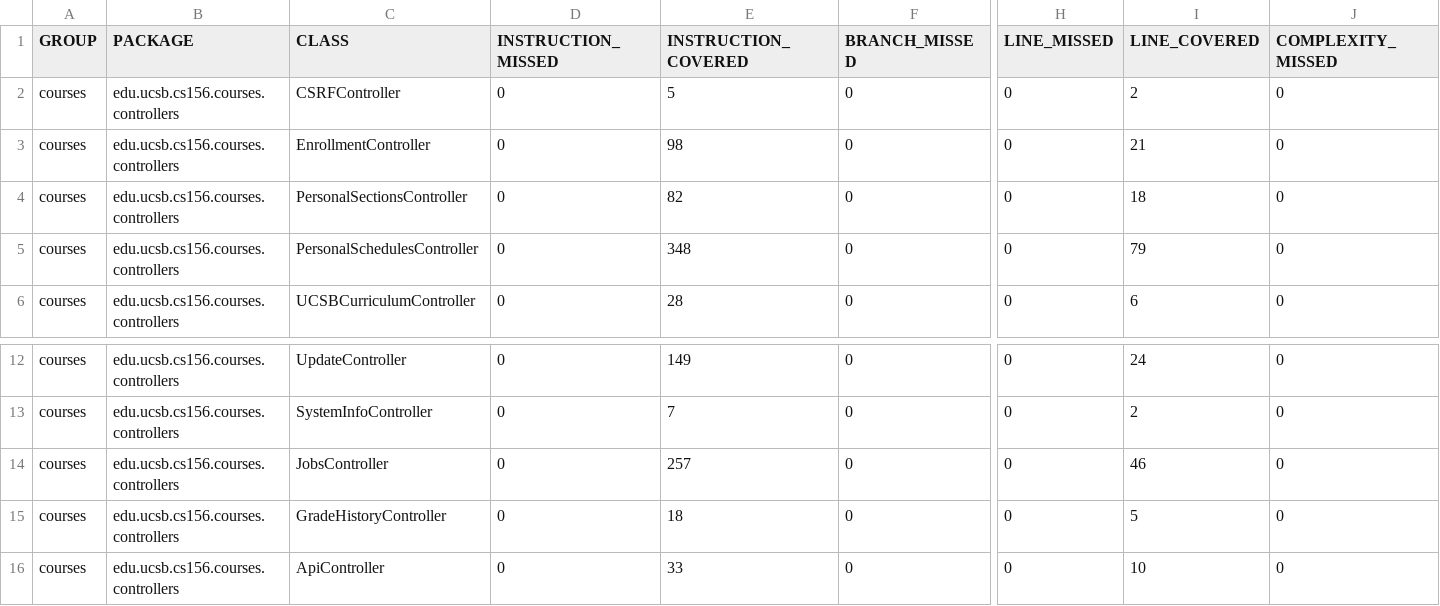
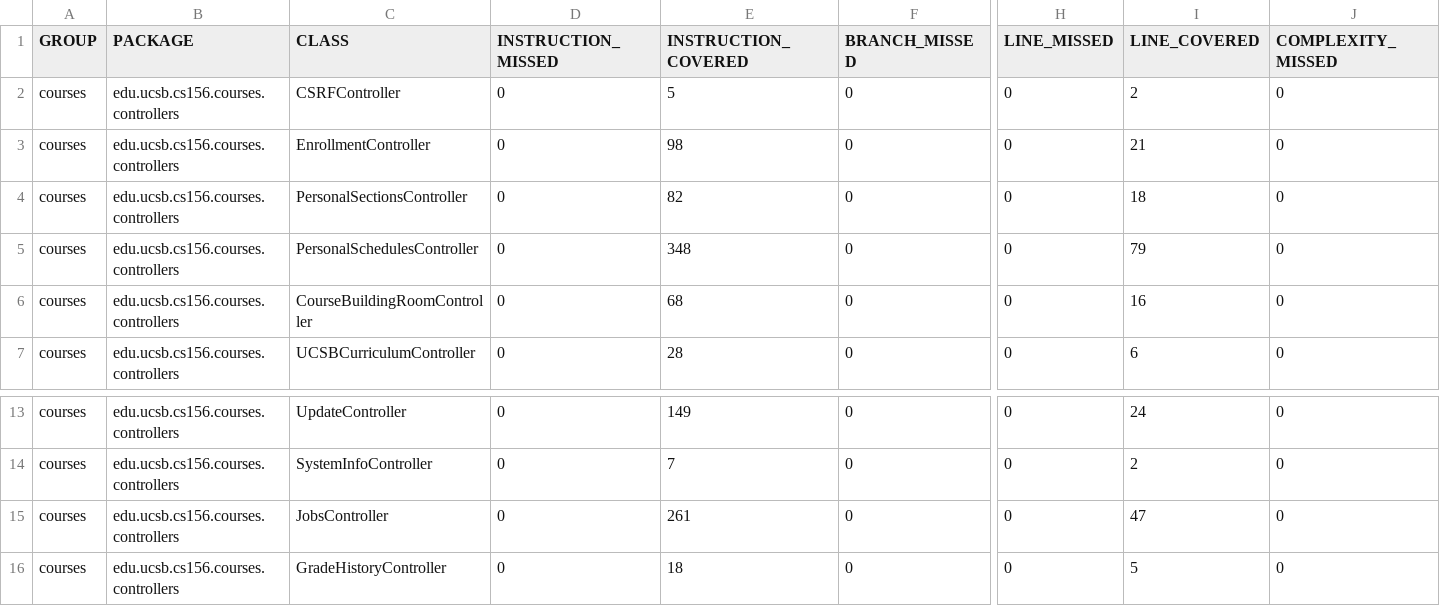
Before and after one commit to ucsb-cs156-s25/proj-courses-s25-05, a CSV file: jacoco/jacoco.csv, drawn as a sheet; only a part is shown, gaps mark what is left out; the shorter side is filled out with more unchanged rows; addresses are those after the commit; rows hold the shown columns only; the diff names each change by its address in the sheet, - before the commit and + after, or states it on an @@ line.

Commit message:
Deploying to gh-pages from @ ucsb-cs156-s25/proj-courses-s25-05@25315c6e1d8a447950035f81e2e4baccab6d92b8 🚀

```diff
--- a/jacoco/jacoco.csv
+++ b/jacoco/jacoco.csv
+row 6: courses | edu.ucsb.cs156.courses.controllers | CourseBuildingRoomController | 0 | 68 | 0 | 0 | 16 | 0
-E15 (INSTRUCTION_COVERED): 257
+E15 (INSTRUCTION_COVERED): 261
-I15 (LINE_COVERED): 46
+I15 (LINE_COVERED): 47
```
Also changed, not shown: 9 other files.
